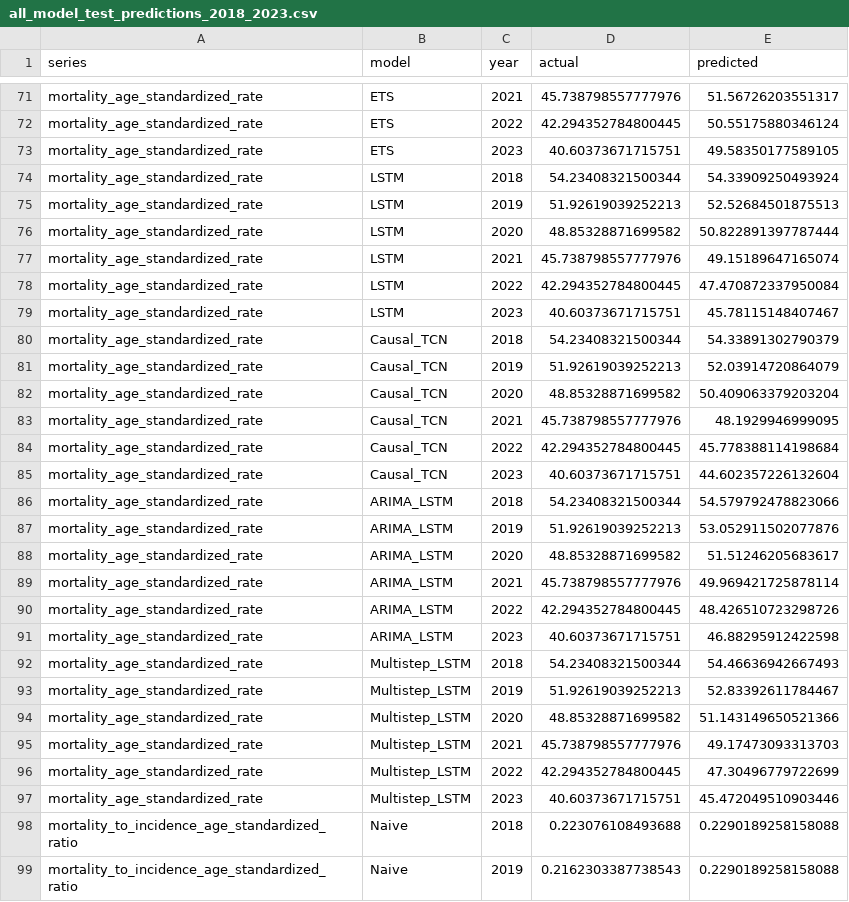
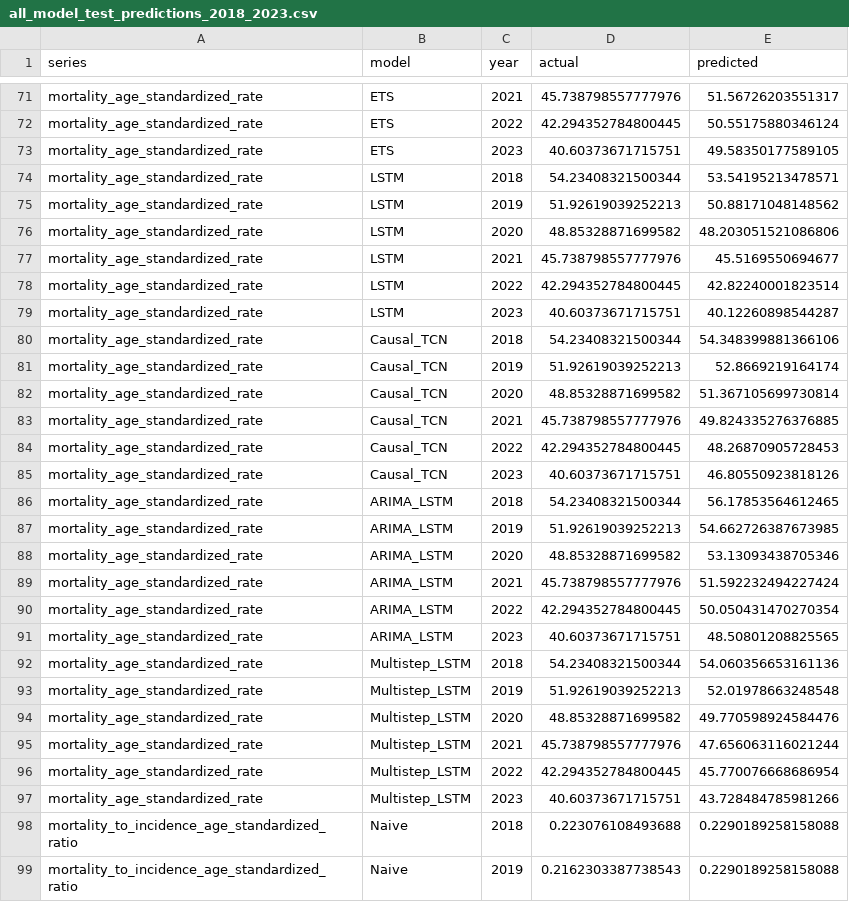
Before and after one commit to codoom1/TB_Ghana_Research, a CSV file: outputs/model_outputs/all_model_test_predictions_2018_2023.csv, drawn as a sheet; only a part is shown, gaps mark what is left out; the diff covers the shown part only.

```diff
--- a/outputs/model_outputs/all_model_test_predictions_2018_2023.csv
+++ b/outputs/model_outputs/all_model_test_predictions_2018_2023.csv
@@ -73,26 +73,26 @@ mortality_age_standardized_rate,ETS,2022,42.294352784800445,50.55175880346124
 mortality_age_standardized_rate,ETS,2023,40.60373671715751,49.58350177589105
-mortality_age_standardized_rate,LSTM,2018,54.23408321500344,54.33909250493924
-mortality_age_standardized_rate,LSTM,2019,51.92619039252213,52.52684501875513
-mortality_age_standardized_rate,LSTM,2020,48.85328871699582,50.822891397787444
-mortality_age_standardized_rate,LSTM,2021,45.738798557777976,49.15189647165074
-mortality_age_standardized_rate,LSTM,2022,42.294352784800445,47.470872337950084
-mortality_age_standardized_rate,LSTM,2023,40.60373671715751,45.78115148407467
-mortality_age_standardized_rate,Causal_TCN,2018,54.23408321500344,54.33891302790379
-mortality_age_standardized_rate,Causal_TCN,2019,51.92619039252213,52.03914720864079
-mortality_age_standardized_rate,Causal_TCN,2020,48.85328871699582,50.409063379203204
-mortality_age_standardized_rate,Causal_TCN,2021,45.738798557777976,48.1929946999095
-mortality_age_standardized_rate,Causal_TCN,2022,42.294352784800445,45.778388114198684
-mortality_age_standardized_rate,Causal_TCN,2023,40.60373671715751,44.602357226132604
-mortality_age_standardized_rate,ARIMA_LSTM,2018,54.23408321500344,54.579792478823066
-mortality_age_standardized_rate,ARIMA_LSTM,2019,51.92619039252213,53.052911502077876
-mortality_age_standardized_rate,ARIMA_LSTM,2020,48.85328871699582,51.51246205683617
-mortality_age_standardized_rate,ARIMA_LSTM,2021,45.738798557777976,49.969421725878114
-mortality_age_standardized_rate,ARIMA_LSTM,2022,42.294352784800445,48.426510723298726
-mortality_age_standardized_rate,ARIMA_LSTM,2023,40.60373671715751,46.88295912422598
-mortality_age_standardized_rate,Multistep_LSTM,2018,54.23408321500344,54.46636942667493
-mortality_age_standardized_rate,Multistep_LSTM,2019,51.92619039252213,52.83392611784467
-mortality_age_standardized_rate,Multistep_LSTM,2020,48.85328871699582,51.143149650521366
-mortality_age_standardized_rate,Multistep_LSTM,2021,45.738798557777976,49.17473093313703
-mortality_age_standardized_rate,Multistep_LSTM,2022,42.294352784800445,47.30496779722699
-mortality_age_standardized_rate,Multistep_LSTM,2023,40.60373671715751,45.472049510903446
+mortality_age_standardized_rate,LSTM,2018,54.23408321500344,53.54195213478571
+mortality_age_standardized_rate,LSTM,2019,51.92619039252213,50.88171048148562
+mortality_age_standardized_rate,LSTM,2020,48.85328871699582,48.203051521086806
+mortality_age_standardized_rate,LSTM,2021,45.738798557777976,45.5169550694677
+mortality_age_standardized_rate,LSTM,2022,42.294352784800445,42.82240001823514
+mortality_age_standardized_rate,LSTM,2023,40.60373671715751,40.12260898544287
+mortality_age_standardized_rate,Causal_TCN,2018,54.23408321500344,54.348399881366106
+mortality_age_standardized_rate,Causal_TCN,2019,51.92619039252213,52.8669219164174
+mortality_age_standardized_rate,Causal_TCN,2020,48.85328871699582,51.367105699730814
+mortality_age_standardized_rate,Causal_TCN,2021,45.738798557777976,49.824335276376885
+mortality_age_standardized_rate,Causal_TCN,2022,42.294352784800445,48.26870905728453
+mortality_age_standardized_rate,Causal_TCN,2023,40.60373671715751,46.80550923818126
+mortality_age_standardized_rate,ARIMA_LSTM,2018,54.23408321500344,56.17853564612465
+mortality_age_standardized_rate,ARIMA_LSTM,2019,51.92619039252213,54.662726387673985
+mortality_age_standardized_rate,ARIMA_LSTM,2020,48.85328871699582,53.13093438705346
+mortality_age_standardized_rate,ARIMA_LSTM,2021,45.738798557777976,51.592232494227424
+mortality_age_standardized_rate,ARIMA_LSTM,2022,42.294352784800445,50.050431470270354
+mortality_age_standardized_rate,ARIMA_LSTM,2023,40.60373671715751,48.50801208825565
+mortality_age_standardized_rate,Multistep_LSTM,2018,54.23408321500344,54.060356653161136
+mortality_age_standardized_rate,Multistep_LSTM,2019,51.92619039252213,52.01978663248548
+mortality_age_standardized_rate,Multistep_LSTM,2020,48.85328871699582,49.770598924584476
+mortality_age_standardized_rate,Multistep_LSTM,2021,45.738798557777976,47.656063116021244
+mortality_age_standardized_rate,Multistep_LSTM,2022,42.294352784800445,45.770076668686954
+mortality_age_standardized_rate,Multistep_LSTM,2023,40.60373671715751,43.728484785981266
 mortality_to_incidence_age_standardized_ratio,Naive,2018,0.223076108493688,0.2290189258158088
```
Also changed, not shown: 48 edited cells elsewhere in this file, outputs/tables/all_model_evaluation_2018_2023.csv, outputs/tables/best_models_by_series.csv, 19 other files.
